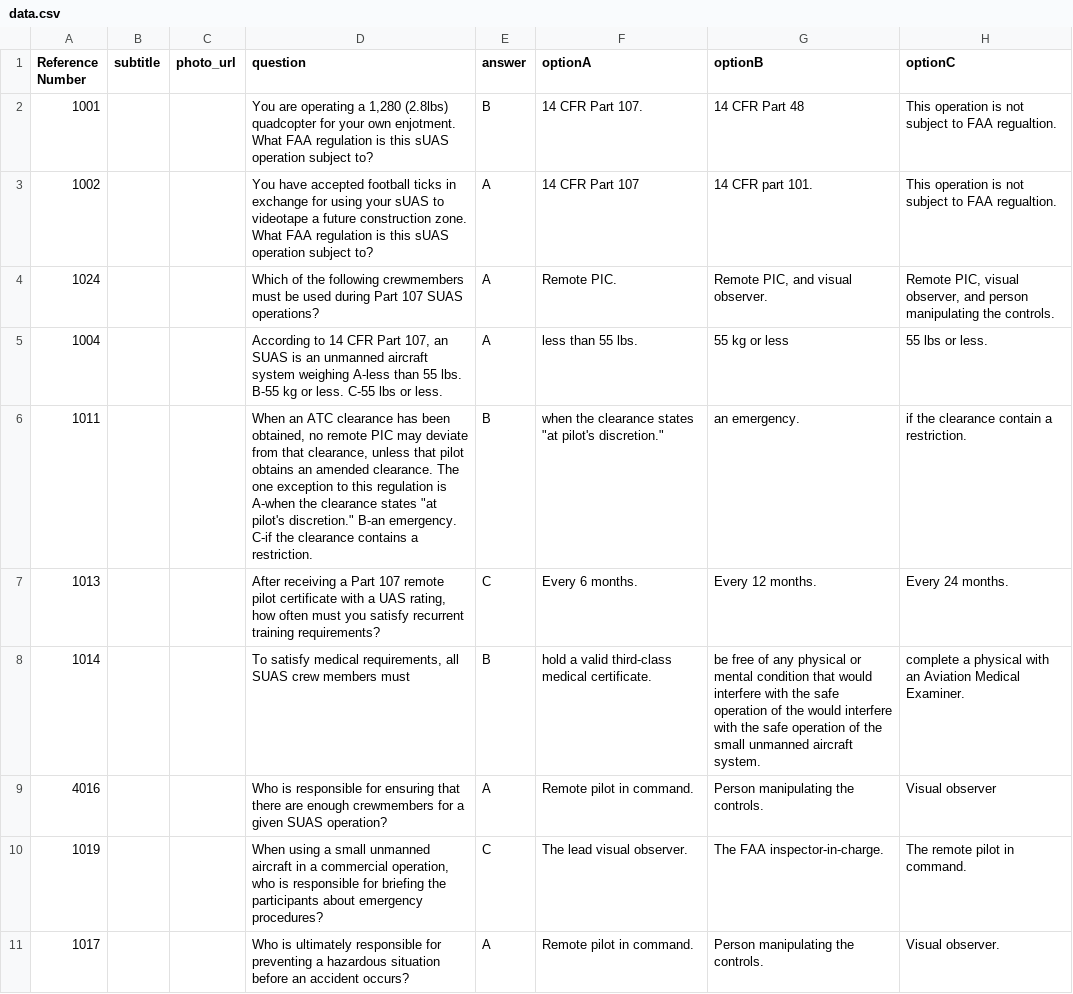
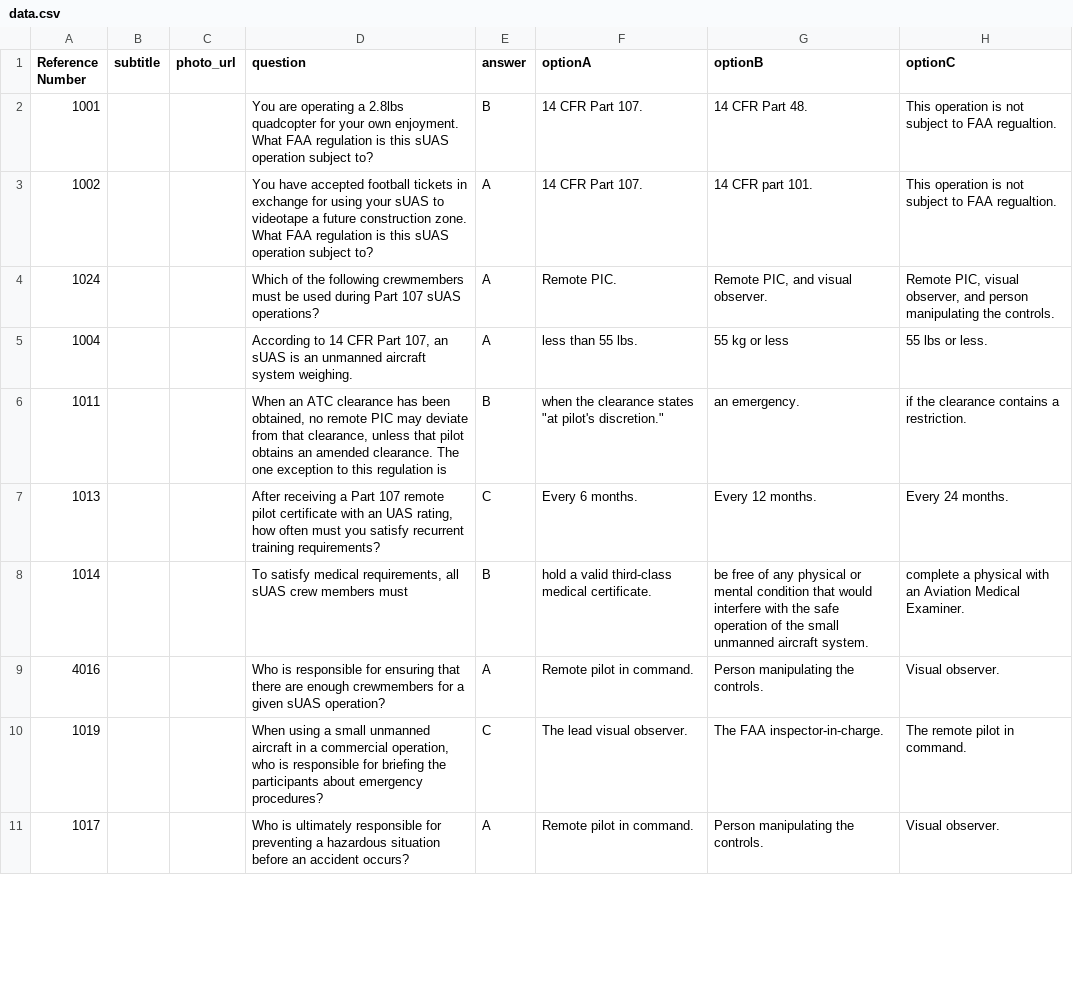
Before and after one commit to PrimeTimeTran/drone-be, a CSV file: routes/data.csv, drawn as a sheet; only a part is shown; the diff covers the shown part only.

Commit message:
Update Question Bank

```diff
--- a/routes/data.csv
+++ b/routes/data.csv
@@ -1,10 +1,10 @@
 Reference Number ,subtitle,photo_url,question,answer,optionA,optionB,optionC
-1001,,,"You are operating a 1,280 (2.8lbs) quadcopter for your own enjotment. What FAA regulation is this sUAS operation subject to?",B,14 CFR Part 107. ,14 CFR Part 48,This operation is not subject to FAA regualtion.
-1002,,,You have accepted football ticks in exchange for using your sUAS to videotape a future construction zone. What FAA regulation is this sUAS operation subject to?,A,14 CFR Part 107,14 CFR part 101. ,This operation is not subject to FAA regualtion.
-1024,,,Which of the following crewmembers must be used during Part 107 SUAS operations?,A,Remote PIC. ,"Remote PIC, and visual observer. ","Remote PIC, visual observer, and person manipulating the controls."
-1004,,,"According to 14 CFR Part 107, an SUAS is an unmanned aircraft system weighing A-less than 55 lbs. B-55 kg or less. C-55 lbs or less.",A,less than 55 lbs. ,55 kg or less,55 lbs or less.
-1011,,,"When an ATC clearance has been obtained, no remote PIC may deviate from that clearance, unless that pilot obtains an amended clearance. The one exception to this regulation is A-when the clearance states ""at pilot's discretion."" B-an emergency. C-if the clearance contains a restriction.",B,"when the clearance states ""at pilot's discretion.""",an emergency.,if the clearance contain a restriction.
-1013,,,"After receiving a Part 107 remote pilot certificate with a UAS rating, how often must you satisfy recurrent training requirements?",C,Every 6 months.,Every 12 months.,Every 24 months.
-1014,,,"To satisfy medical requirements, all SUAS crew members must ",B,hold a valid third-class medical certificate.,be free of any physical or mental condition that would interfere with the safe operation of the would interfere with the safe operation of the small unmanned aircraft system.,complete a physical with an Aviation Medical Examiner.
-4016,,,Who is responsible for ensuring that there are enough crewmembers for a given SUAS operation?,A,Remote pilot in command.,Person manipulating the controls.,Visual observer
+1001,,,You are operating a 2.8lbs quadcopter for your own enjoyment. What FAA regulation is this sUAS operation subject to?,B,14 CFR Part 107. ,14 CFR Part 48.,This operation is not subject to FAA regualtion.
+1002,,,You have accepted football tickets in exchange for using your sUAS to videotape a future construction zone. What FAA regulation is this sUAS operation subject to?,A,14 CFR Part 107.,14 CFR part 101. ,This operation is not subject to FAA regualtion.
+1024,,,Which of the following crewmembers must be used during Part 107 sUAS operations?,A,Remote PIC. ,"Remote PIC, and visual observer. ","Remote PIC, visual observer, and person manipulating the controls."
+1004,,,"According to 14 CFR Part 107, an sUAS is an unmanned aircraft system weighing.",A,less than 55 lbs. ,55 kg or less,55 lbs or less.
+1011,,,"When an ATC clearance has been obtained, no remote PIC may deviate from that clearance, unless that pilot obtains an amended clearance. The one exception to this regulation is ",B,"when the clearance states ""at pilot's discretion.""",an emergency.,if the clearance contains a restriction.
+1013,,,"After receiving a Part 107 remote pilot certificate with an UAS rating, how often must you satisfy recurrent training requirements?",C,Every 6 months.,Every 12 months.,Every 24 months.
+1014,,,"To satisfy medical requirements, all sUAS crew members must ",B,hold a valid third-class medical certificate.,be free of any physical or mental condition that would interfere with the safe operation of the small unmanned aircraft system.,complete a physical with an Aviation Medical Examiner.
+4016,,,Who is responsible for ensuring that there are enough crewmembers for a given sUAS operation?,A,Remote pilot in command.,Person manipulating the controls.,Visual observer.
 1019,,,"When using a small unmanned aircraft in a commercial operation, who is responsible for briefing the participants about emergency procedures?",C,The lead visual observer. ,The FAA inspector-in-charge.,The remote pilot in command.
```
Also changed, not shown: 40 edited cells elsewhere in this file.
